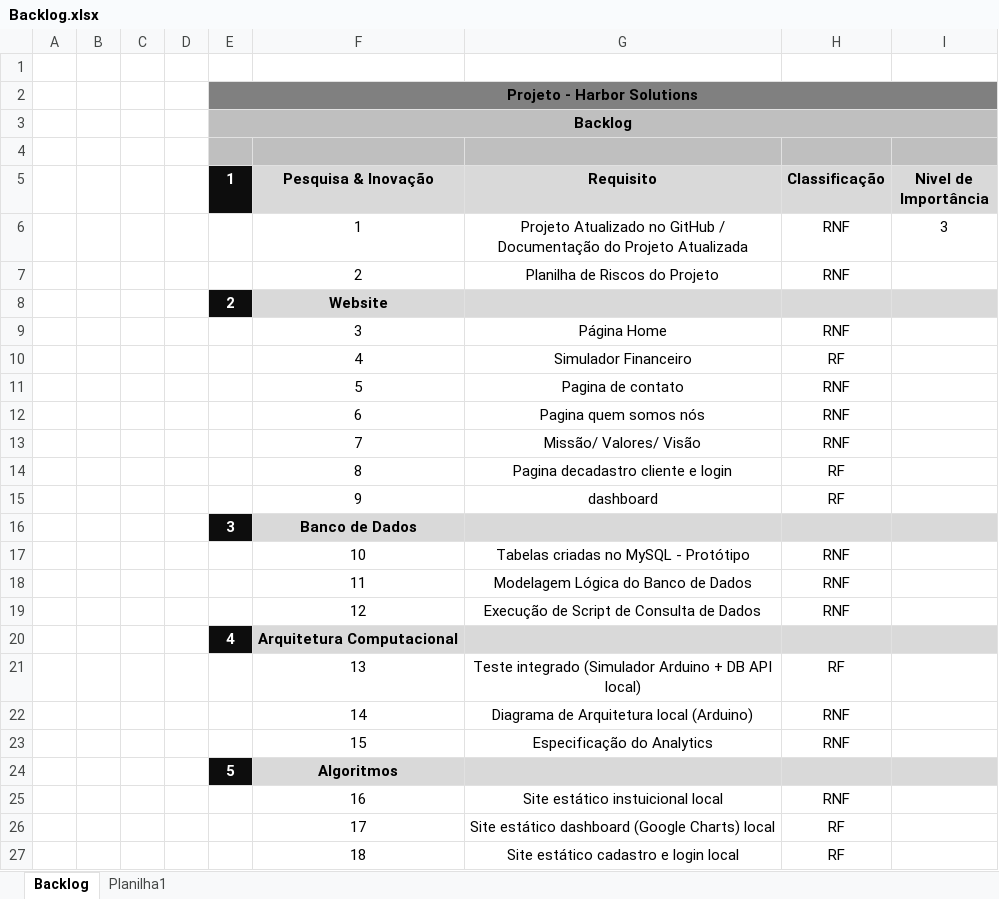
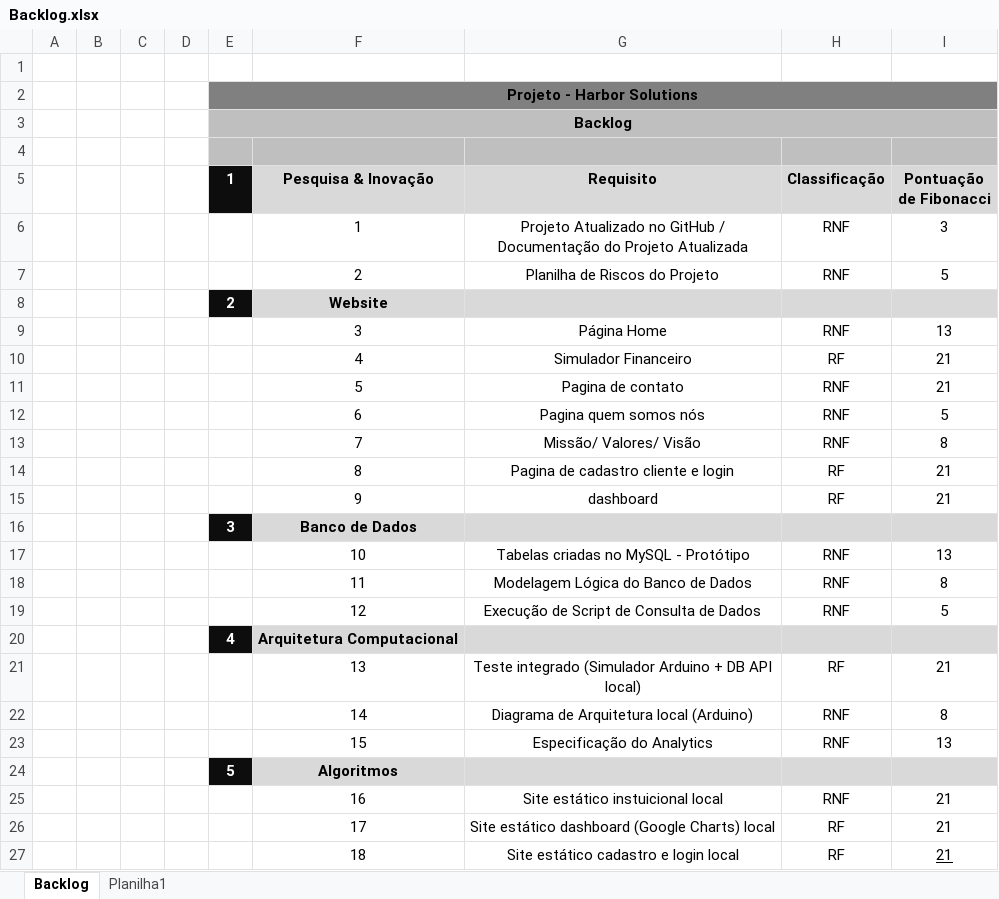
Before and after one commit to rafael-rochaalmeida/Harbor-Solutions, an Excel workbook: Documentação/Backlog.xlsx, sheet Backlog, drawn as a sheet; values as stored, in another font and other column widths than the file's, no borders; charts and pictures not drawn; the diff names each change by its address in the sheet, - before the commit and + after, or states it on an @@ line.

Commit message:
Backlog final

```diff
--- a/Documentação/Backlog.xlsx (sheet Backlog)
+++ b/Documentação/Backlog.xlsx (sheet Backlog)
-I5: Nivel de Importância
+I5: Pontuação de Fibonacci
-I7 (Pontuação de Fibonacci): (empty)
+I7 (Pontuação de Fibonacci): 5
-I9 (Pontuação de Fibonacci): (empty)
+I9 (Pontuação de Fibonacci): 13
-I10:I11 (Pontuação de Fibonacci): (empty)
+I10:I11 (Pontuação de Fibonacci): 21
-I12 (Pontuação de Fibonacci): (empty)
+I12 (Pontuação de Fibonacci): 5
-I13 (Pontuação de Fibonacci): (empty)
+I13 (Pontuação de Fibonacci): 8
-G14 (Requisito): Pagina decadastro cliente e login
+G14 (Requisito): Pagina de cadastro cliente e login
-I14:I15 (Pontuação de Fibonacci): (empty)
+I14:I15 (Pontuação de Fibonacci): 21
-I17 (Pontuação de Fibonacci): (empty)
+I17 (Pontuação de Fibonacci): 13
-I18 (Pontuação de Fibonacci): (empty)
+I18 (Pontuação de Fibonacci): 8
-I19 (Pontuação de Fibonacci): (empty)
+I19 (Pontuação de Fibonacci): 5
-I21 (Pontuação de Fibonacci): (empty)
+I21 (Pontuação de Fibonacci): 21
-I22 (Pontuação de Fibonacci): (empty)
+I22 (Pontuação de Fibonacci): 8
-I23 (Pontuação de Fibonacci): (empty)
+I23 (Pontuação de Fibonacci): 13
-I25:I27 (Pontuação de Fibonacci): (empty)
+I25:I27 (Pontuação de Fibonacci): 21
```
